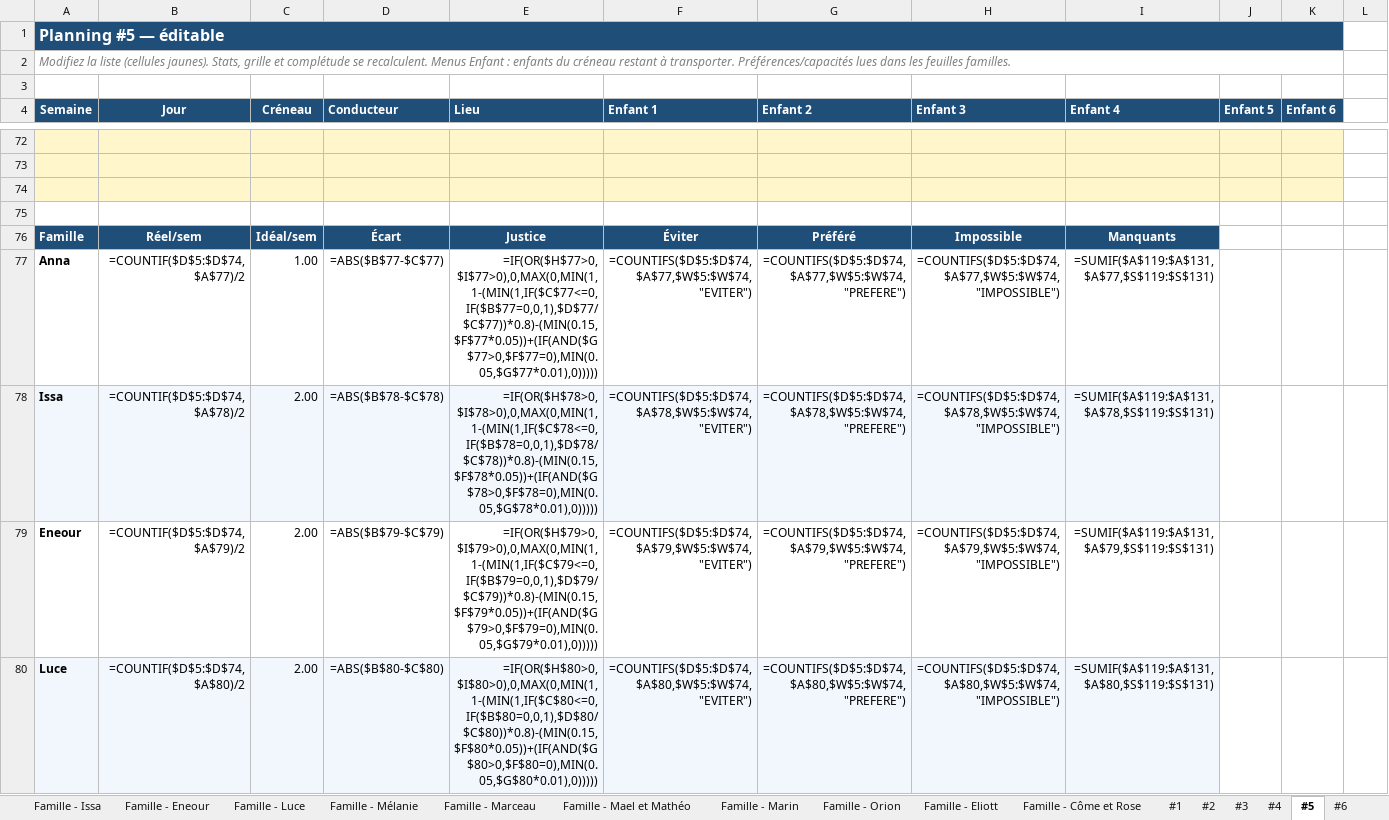
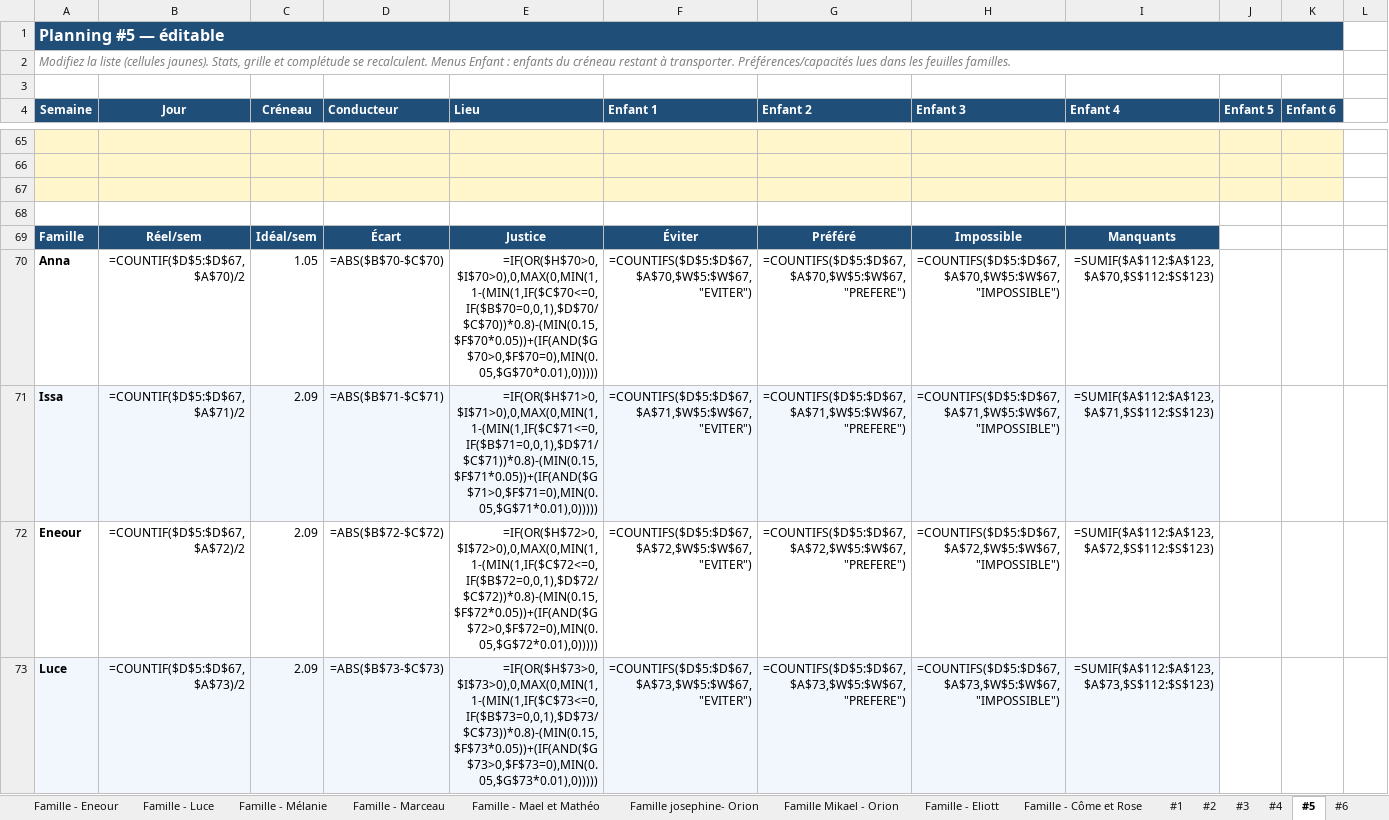
Before and after one commit to swan-benoit/carpool-managment, an Excel workbook: result.xlsx, sheet #5, drawn as a sheet; only a part is shown, gaps mark what is left out; values as stored, in another font and other column widths than the file's, no borders; formulas without a stored value are shown as written; addresses are those after the commit; the diff covers the shown part only; the diff names each change by its address in the sheet, - before the commit and + after, or states it on an @@ line.

```diff
--- a/result.xlsx (sheet #5)
+++ b/result.xlsx (sheet #5)
-sheet tab: Famille - Marin
+sheet tab: Famille josephine- Orion
-sheet tab: Famille - Orion
+sheet tab: Famille Mikael - Orion
-B70 (Jour): =COUNTIF($D$5:$D$74,$A$77)/2
+B70 (Jour): =COUNTIF($D$5:$D$67,$A$70)/2
-C70 (Créneau): 1.00
+C70 (Créneau): 1.05
-D70 (Conducteur): =ABS($B$77-$C$77)
+D70 (Conducteur): =ABS($B$70-$C$70)
-E70 (Lieu): =IF(OR($H$77>0,$I$77>0),0,MAX(0,MIN(1,1-(MIN(1,IF($C$77<=0,IF($B$77=0,0,1),$D$77/$C$77))*0.8)-(MIN(0.15,$F$77*0.05))+(IF(AND($G$77>0,$F$77=0),MIN(0.05,$G$77*0.01),0)))))
+E70 (Lieu): =IF(OR($H$70>0,$I$70>0),0,MAX(0,MIN(1,1-(MIN(1,IF($C$70<=0,IF($B$70=0,0,1),$D$70/$C$70))*0.8)-(MIN(0.15,$F$70*0.05))+(IF(AND($G$70>0,$F$70=0),MIN(0.05,$G$70*0.01),0)))))
-F70 (Enfant 1): =COUNTIFS($D$5:$D$74,$A$77,$W$5:$W$74,"EVITER")
+F70 (Enfant 1): =COUNTIFS($D$5:$D$67,$A$70,$W$5:$W$67,"EVITER")
-G70 (Enfant 2): =COUNTIFS($D$5:$D$74,$A$77,$W$5:$W$74,"PREFERE")
+G70 (Enfant 2): =COUNTIFS($D$5:$D$67,$A$70,$W$5:$W$67,"PREFERE")
-H70 (Enfant 3): =COUNTIFS($D$5:$D$74,$A$77,$W$5:$W$74,"IMPOSSIBLE")
+H70 (Enfant 3): =COUNTIFS($D$5:$D$67,$A$70,$W$5:$W$67,"IMPOSSIBLE")
-I70 (Enfant 4): =SUMIF($A$119:$A$131,$A$77,$S$119:$S$131)
+I70 (Enfant 4): =SUMIF($A$112:$A$123,$A$70,$S$112:$S$123)
-B71 (Jour): =COUNTIF($D$5:$D$74,$A$78)/2
+B71 (Jour): =COUNTIF($D$5:$D$67,$A$71)/2
-C71:C73 (Créneau): 2.00
+C71:C73 (Créneau): 2.09
-D71 (Conducteur): =ABS($B$78-$C$78)
+D71 (Conducteur): =ABS($B$71-$C$71)
-E71 (Lieu): =IF(OR($H$78>0,$I$78>0),0,MAX(0,MIN(1,1-(MIN(1,IF($C$78<=0,IF($B$78=0,0,1),$D$78/$C$78))*0.8)-(MIN(0.15,$F$78*0.05))+(IF(AND($G$78>0,$F$78=0),MIN(0.05,$G$78*0.01),0)))))
+E71 (Lieu): =IF(OR($H$71>0,$I$71>0),0,MAX(0,MIN(1,1-(MIN(1,IF($C$71<=0,IF($B$71=0,0,1),$D$71/$C$71))*0.8)-(MIN(0.15,$F$71*0.05))+(IF(AND($G$71>0,$F$71=0),MIN(0.05,$G$71*0.01),0)))))
-F71 (Enfant 1): =COUNTIFS($D$5:$D$74,$A$78,$W$5:$W$74,"EVITER")
+F71 (Enfant 1): =COUNTIFS($D$5:$D$67,$A$71,$W$5:$W$67,"EVITER")
-G71 (Enfant 2): =COUNTIFS($D$5:$D$74,$A$78,$W$5:$W$74,"PREFERE")
+G71 (Enfant 2): =COUNTIFS($D$5:$D$67,$A$71,$W$5:$W$67,"PREFERE")
-H71 (Enfant 3): =COUNTIFS($D$5:$D$74,$A$78,$W$5:$W$74,"IMPOSSIBLE")
+H71 (Enfant 3): =COUNTIFS($D$5:$D$67,$A$71,$W$5:$W$67,"IMPOSSIBLE")
-I71 (Enfant 4): =SUMIF($A$119:$A$131,$A$78,$S$119:$S$131)
+I71 (Enfant 4): =SUMIF($A$112:$A$123,$A$71,$S$112:$S$123)
-B72 (Jour): =COUNTIF($D$5:$D$74,$A$79)/2
+B72 (Jour): =COUNTIF($D$5:$D$67,$A$72)/2
-D72 (Conducteur): =ABS($B$79-$C$79)
+D72 (Conducteur): =ABS($B$72-$C$72)
-E72 (Lieu): =IF(OR($H$79>0,$I$79>0),0,MAX(0,MIN(1,1-(MIN(1,IF($C$79<=0,IF($B$79=0,0,1),$D$79/$C$79))*0.8)-(MIN(0.15,$F$79*0.05))+(IF(AND($G$79>0,$F$79=0),MIN(0.05,$G$79*0.01),0)))))
+E72 (Lieu): =IF(OR($H$72>0,$I$72>0),0,MAX(0,MIN(1,1-(MIN(1,IF($C$72<=0,IF($B$72=0,0,1),$D$72/$C$72))*0.8)-(MIN(0.15,$F$72*0.05))+(IF(AND($G$72>0,$F$72=0),MIN(0.05,$G$72*0.01),0)))))
-F72 (Enfant 1): =COUNTIFS($D$5:$D$74,$A$79,$W$5:$W$74,"EVITER")
+F72 (Enfant 1): =COUNTIFS($D$5:$D$67,$A$72,$W$5:$W$67,"EVITER")
-G72 (Enfant 2): =COUNTIFS($D$5:$D$74,$A$79,$W$5:$W$74,"PREFERE")
+G72 (Enfant 2): =COUNTIFS($D$5:$D$67,$A$72,$W$5:$W$67,"PREFERE")
-H72 (Enfant 3): =COUNTIFS($D$5:$D$74,$A$79,$W$5:$W$74,"IMPOSSIBLE")
+H72 (Enfant 3): =COUNTIFS($D$5:$D$67,$A$72,$W$5:$W$67,"IMPOSSIBLE")
-I72 (Enfant 4): =SUMIF($A$119:$A$131,$A$79,$S$119:$S$131)
+I72 (Enfant 4): =SUMIF($A$112:$A$123,$A$72,$S$112:$S$123)
-B73 (Jour): =COUNTIF($D$5:$D$74,$A$80)/2
+B73 (Jour): =COUNTIF($D$5:$D$67,$A$73)/2
-D73 (Conducteur): =ABS($B$80-$C$80)
+D73 (Conducteur): =ABS($B$73-$C$73)
-E73 (Lieu): =IF(OR($H$80>0,$I$80>0),0,MAX(0,MIN(1,1-(MIN(1,IF($C$80<=0,IF($B$80=0,0,1),$D$80/$C$80))*0.8)-(MIN(0.15,$F$80*0.05))+(IF(AND($G$80>0,$F$80=0),MIN(0.05,$G$80*0.01),0)))))
+E73 (Lieu): =IF(OR($H$73>0,$I$73>0),0,MAX(0,MIN(1,1-(MIN(1,IF($C$73<=0,IF($B$73=0,0,1),$D$73/$C$73))*0.8)-(MIN(0.15,$F$73*0.05))+(IF(AND($G$73>0,$F$73=0),MIN(0.05,$G$73*0.01),0)))))
-F73 (Enfant 1): =COUNTIFS($D$5:$D$74,$A$80,$W$5:$W$74,"EVITER")
+F73 (Enfant 1): =COUNTIFS($D$5:$D$67,$A$73,$W$5:$W$67,"EVITER")
-G73 (Enfant 2): =COUNTIFS($D$5:$D$74,$A$80,$W$5:$W$74,"PREFERE")
+G73 (Enfant 2): =COUNTIFS($D$5:$D$67,$A$73,$W$5:$W$67,"PREFERE")
-H73 (Enfant 3): =COUNTIFS($D$5:$D$74,$A$80,$W$5:$W$74,"IMPOSSIBLE")
+H73 (Enfant 3): =COUNTIFS($D$5:$D$67,$A$73,$W$5:$W$67,"IMPOSSIBLE")
-I73 (Enfant 4): =SUMIF($A$119:$A$131,$A$80,$S$119:$S$131)
+I73 (Enfant 4): =SUMIF($A$112:$A$123,$A$73,$S$112:$S$123)
```
Also changed, not shown: 12 added rows, 20 removed rows and 453 edited cells elsewhere in this sheet, sheet #1, sheet #2, sheet #8, sheet #3, sheet #9, sheet #6, 14 more sheets, other sheet tabs, hidden cells, 29 other files.
